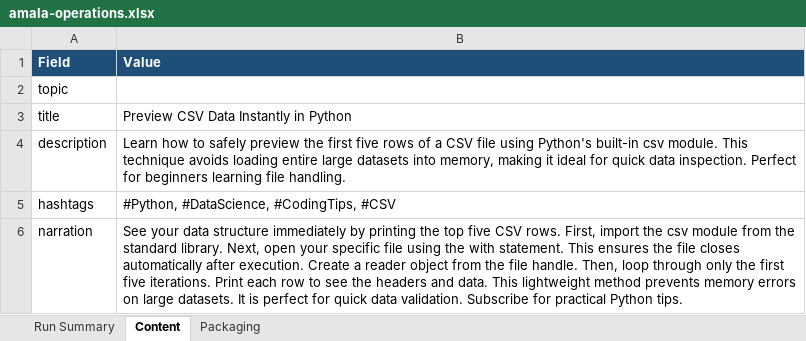
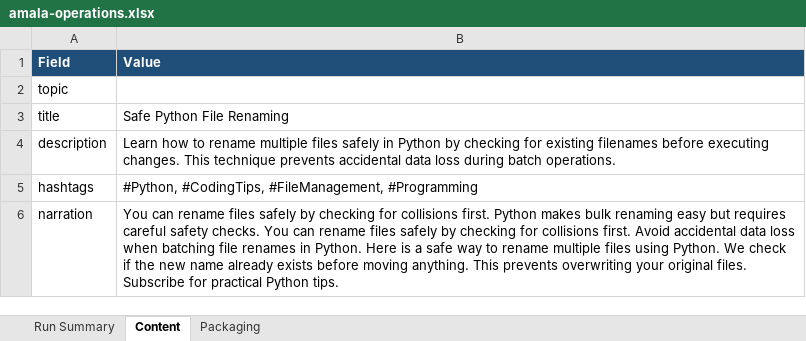
Before and after one commit to amalraj020-a11y/automated-YT-operations, an Excel workbook: reports/latest/amala-operations.xlsx, sheet Content, drawn as a sheet; values as stored, in another font and other column widths than the file's, no borders; the diff names each change by its address in the sheet, - before the commit and + after, or states it on an @@ line.

```diff
--- a/reports/latest/amala-operations.xlsx (sheet Content)
+++ b/reports/latest/amala-operations.xlsx (sheet Content)
-B3 (Value): Preview CSV Data Instantly in Python
+B3 (Value): Safe Python File Renaming
-B4 (Value): …how to safely preview the first five rows of a CSV file using Python's built-in csv module. This technique avoids loading entire large datasets into memory, making it ideal for quick data inspection. Perfect for beginners learning file handling.
+B4 (Value): …how to rename multiple files safely in Python by checking for existing filenames before executing changes. This technique prevents accidental data loss during batch operations.
-B5 (Value): #Python, #DataScience, #CodingTips, #CSV
+B5 (Value): #Python, #CodingTips, #FileManagement, #Programming
-B6 (Value): See your data structure immediately by printing the top five CSV rows. First, import the csv module from the standard library. Next, open your specific file using the with statement. This ensures the file closes automatically after execution. Create a reader object from the file handle. Then, loop through only the first five iterations. Print each row to see the headers and data. This lightweight method prevents memory errors on large datasets. It is perfect for quick data validation. Subscribe for…
+B6 (Value): You can rename files safely by checking for collisions first. Python makes bulk renaming easy but requires careful safety checks. You can rename files safely by checking for collisions first. Avoid accidental data loss when batching file renames in Python. Here is a safe way to rename multiple files using Python. We check if the new name already exists before moving anything. This prevents overwriting your original files. Subscribe for…
```
Also changed, not shown: sheet Run Summary, sheet Packaging.
